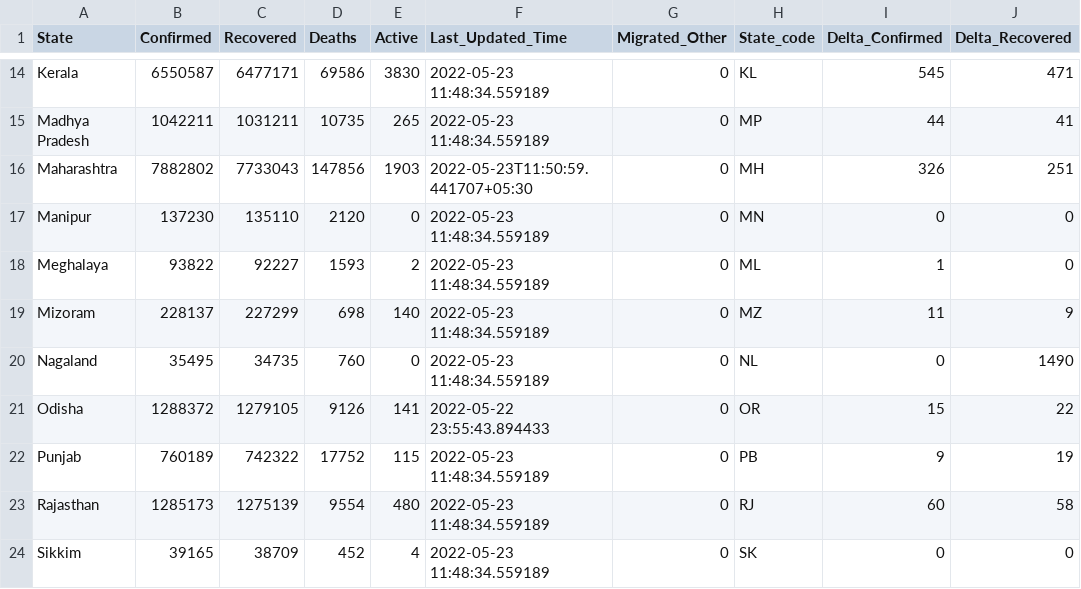
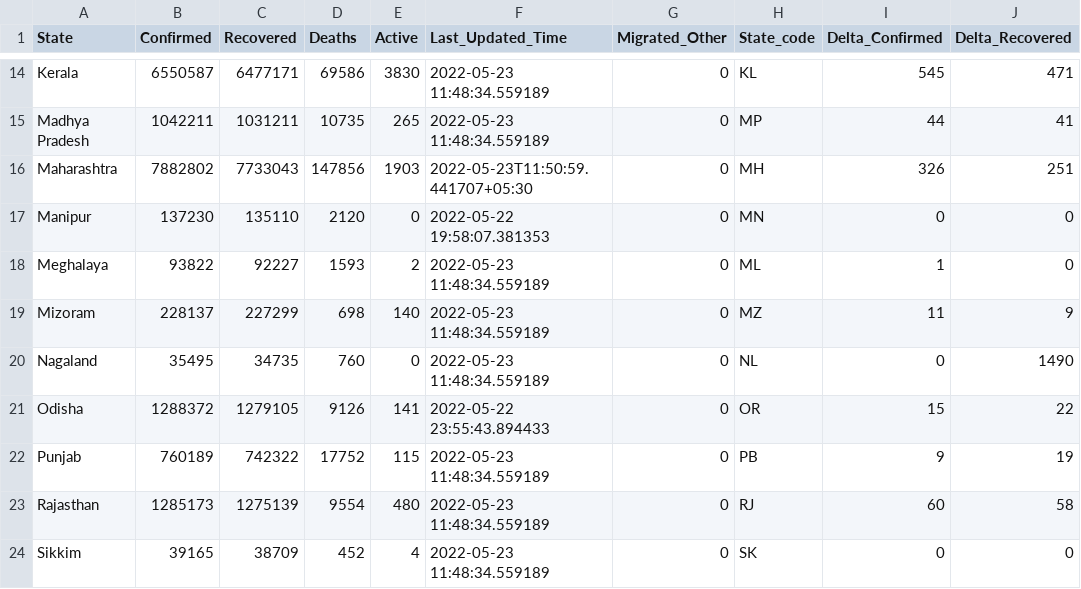
Before and after one commit to incovid19/data, a CSV file: csv/latest/state_wise.csv, drawn as a sheet; only a part is shown, gaps mark what is left out; the diff names each change by its address in the sheet, - before the commit and + after, or states it on an @@ line.

```diff
--- a/csv/latest/state_wise.csv
+++ b/csv/latest/state_wise.csv
-F17 (Last_Updated_Time): 2022-05-23 11:48:34.559189
+F17 (Last_Updated_Time): 2022-05-22 19:58:07.381353
```
Also changed, not shown: csv/latest/district_wise.csv, csv/latest/state_wise_daily.csv, 5 other files.
